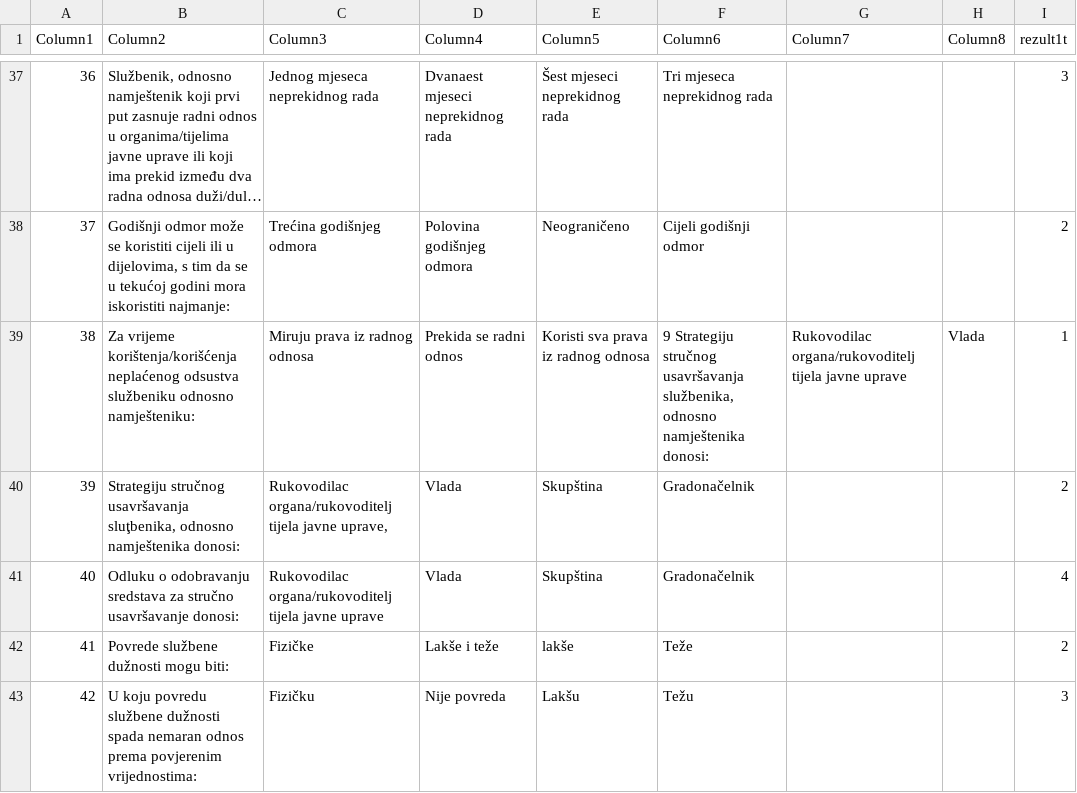
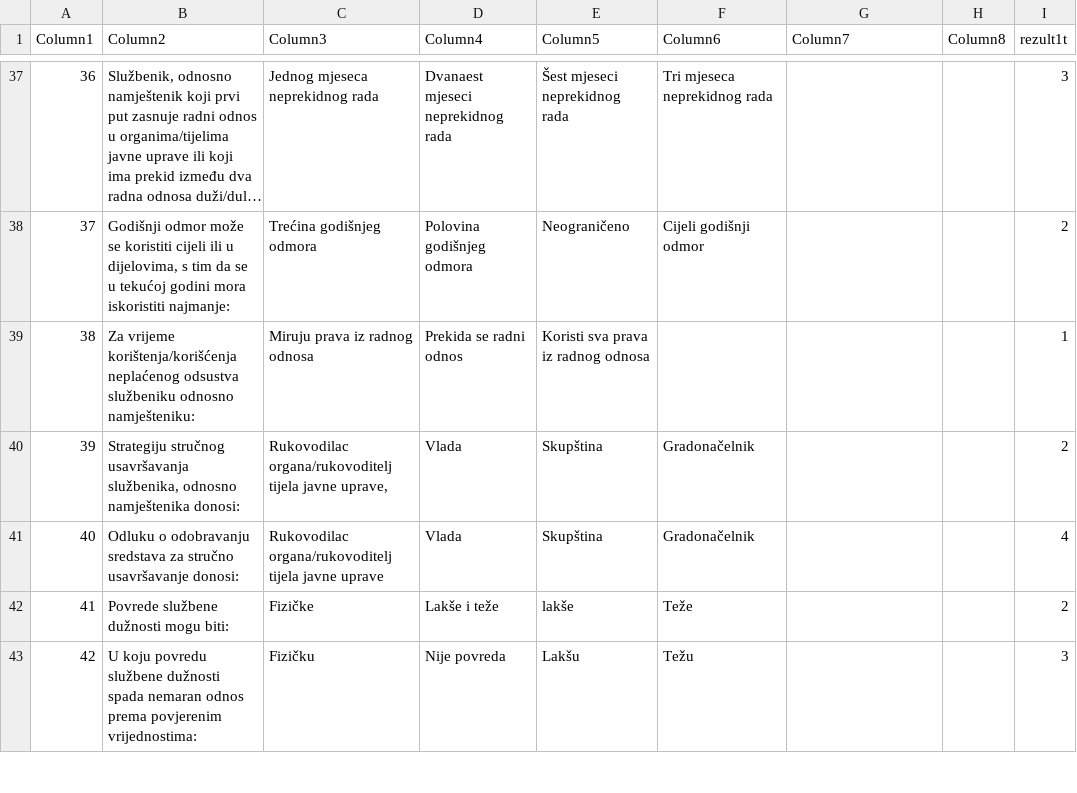
Before and after one commit to ernadosmic/django_simple_quiz_public, a CSV file: apps/javna_uprava_vss_brcko/questions.csv, drawn as a sheet; only a part is shown, gaps mark what is left out; long unchanged cells end in ….

```diff
--- a/apps/javna_uprava_vss_brcko/questions.csv
+++ b/apps/javna_uprava_vss_brcko/questions.csv
@@ -38,4 +38,4 @@
 37;Godišnji odmor može se koristiti cijeli ili u dijelovima, s tim da se u tekućoj godini mora iskoristiti najmanje:;Trećina godišnjeg odmora;Polovina godišnjeg odmora;Neograničeno;Cijeli godišnji odmor;;;2
-38;Za vrijeme korištenja/korišćenja neplaćenog odsustva službeniku odnosno namješteniku:;Miruju prava iz radnog odnosa;Prekida se radni odnos;Koristi sva prava iz radnog odnosa;9 Strategiju stručnog usavršavanja službenika, odnosno namještenika donosi:;Rukovodilac organa/rukovoditelj tijela javne uprave;Vlada;1
-39;Strategiju stručnog usavršavanja sluţbenika, odnosno namještenika donosi:;Rukovodilac organa/rukovoditelj tijela javne uprave,;Vlada;Skupština;Gradonačelnik;;;2
+38;Za vrijeme korištenja/korišćenja neplaćenog odsustva službeniku odnosno namješteniku:;Miruju prava iz radnog odnosa;Prekida se radni odnos;Koristi sva prava iz radnog odnosa;;;;1
+39;Strategiju stručnog usavršavanja službenika, odnosno namještenika donosi:;Rukovodilac organa/rukovoditelj tijela javne uprave,;Vlada;Skupština;Gradonačelnik;;;2
 40;Odluku o odobravanju sredstava za stručno usavršavanje donosi:;Rukovodilac organa/rukovoditelj tijela javne uprave;Vlada;Skupština;Gradonačelnik;;;4
```
Also changed, not shown: 2 other files.
